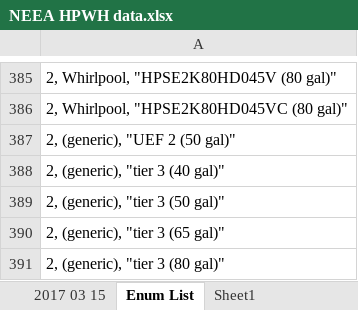
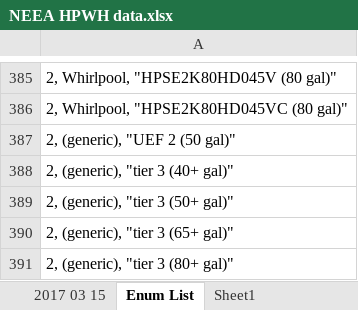
Before and after one commit to joesinger12misc/test-no-LFS, an Excel workbook: RulesetDev/Rulesets/CA Res/Rules/NEEA HPWH data.xlsx, sheet Enum List, drawn as a sheet; only a part is shown, gaps mark what is left out; values as stored, in another font and other column widths than the file's, no borders; the diff names each change by its address in the sheet, - before the commit and + after, or states it on an @@ line.

```diff
--- a/RulesetDev/Rulesets/CA Res/Rules/NEEA HPWH data.xlsx (sheet Enum List)
+++ b/RulesetDev/Rulesets/CA Res/Rules/NEEA HPWH data.xlsx (sheet Enum List)
-A388: 2, (generic), "tier 3 (40 gal)"
+A388: 2, (generic), "tier 3 (40+ gal)"
-A389: 2, (generic), "tier 3 (50 gal)"
+A389: 2, (generic), "tier 3 (50+ gal)"
-A390: 2, (generic), "tier 3 (65 gal)"
+A390: 2, (generic), "tier 3 (65+ gal)"
-A391: 2, (generic), "tier 3 (80 gal)"
+A391: 2, (generic), "tier 3 (80+ gal)"
```
Also changed, not shown: sheet 2017 03 15, 3 other files.
